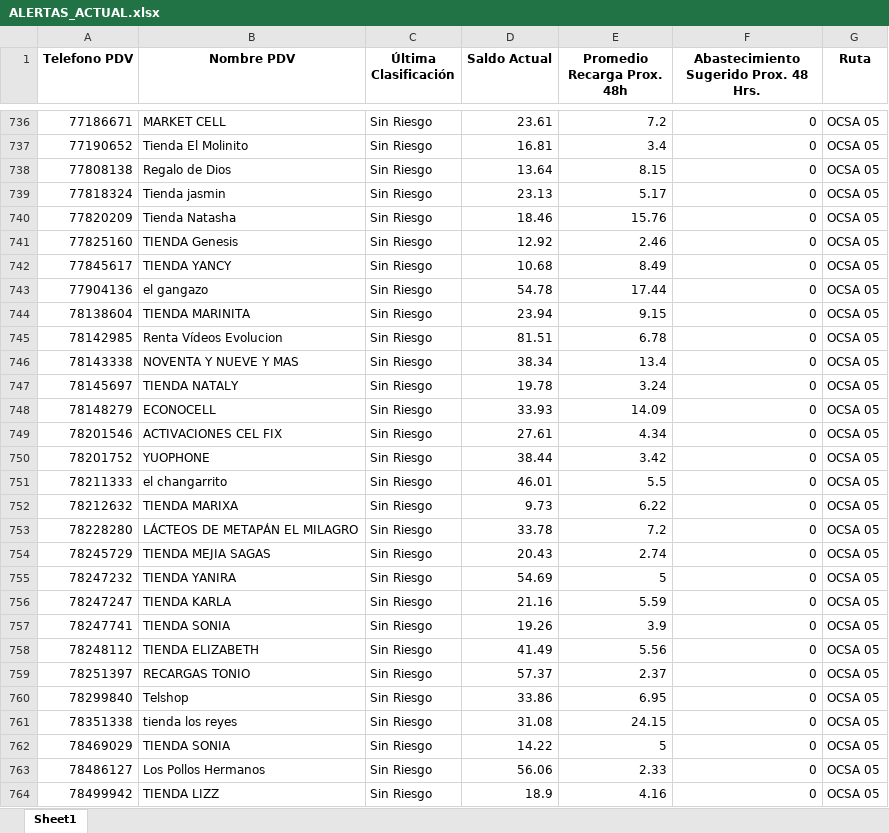
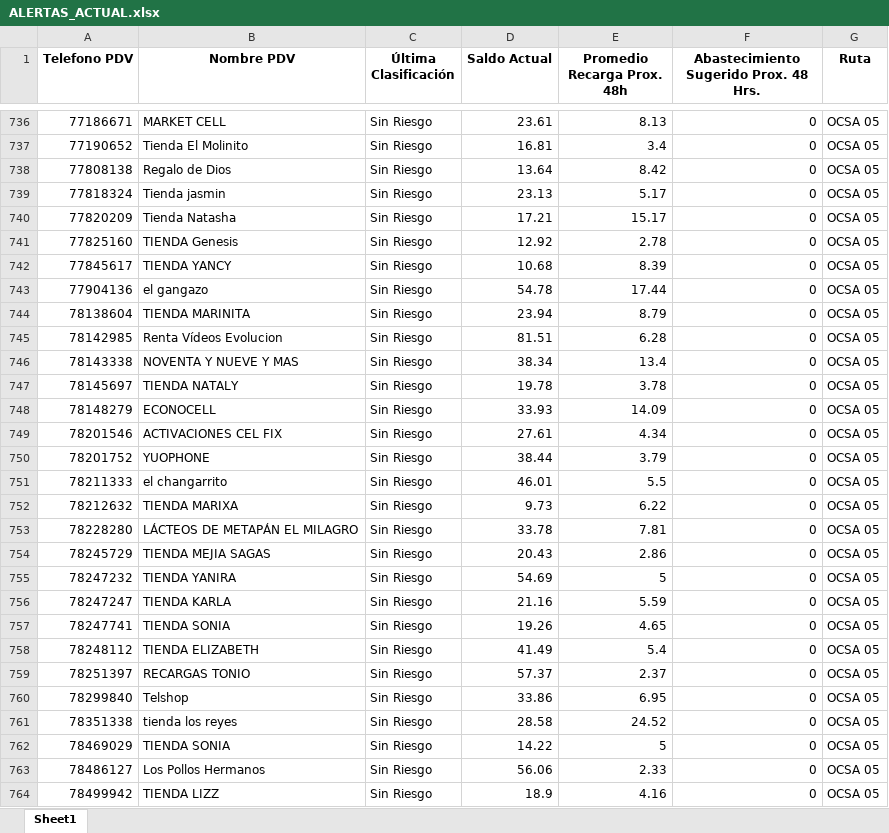
Before and after one commit to MPMauricio/pdv-manager, an Excel workbook: ALERTAS_ACTUAL.xlsx, sheet Sheet1, drawn as a sheet; only a part is shown, gaps mark what is left out; values as stored, in another font and other column widths than the file's, no borders; the diff covers the shown part only; the diff names each change by its address in the sheet, - before the commit and + after, or states it on an @@ line.

Commit message:
Actualización PDV

```diff
--- a/ALERTAS_ACTUAL.xlsx (sheet Sheet1)
+++ b/ALERTAS_ACTUAL.xlsx (sheet Sheet1)
-E736 (Promedio Recarga Prox. 48h): 7.2
+E736 (Promedio Recarga Prox. 48h): 8.13
-E738 (Promedio Recarga Prox. 48h): 8.15
+E738 (Promedio Recarga Prox. 48h): 8.42
-D740 (Saldo Actual): 18.46
+D740 (Saldo Actual): 17.21
-E740 (Promedio Recarga Prox. 48h): 15.76
+E740 (Promedio Recarga Prox. 48h): 15.17
-E741 (Promedio Recarga Prox. 48h): 2.46
+E741 (Promedio Recarga Prox. 48h): 2.78
-E742 (Promedio Recarga Prox. 48h): 8.49
+E742 (Promedio Recarga Prox. 48h): 8.39
-E744 (Promedio Recarga Prox. 48h): 9.15
+E744 (Promedio Recarga Prox. 48h): 8.79
-E745 (Promedio Recarga Prox. 48h): 6.78
+E745 (Promedio Recarga Prox. 48h): 6.28
-E747 (Promedio Recarga Prox. 48h): 3.24
+E747 (Promedio Recarga Prox. 48h): 3.78
-E750 (Promedio Recarga Prox. 48h): 3.42
+E750 (Promedio Recarga Prox. 48h): 3.79
-E753 (Promedio Recarga Prox. 48h): 7.2
+E753 (Promedio Recarga Prox. 48h): 7.81
-E754 (Promedio Recarga Prox. 48h): 2.74
+E754 (Promedio Recarga Prox. 48h): 2.86
-E757 (Promedio Recarga Prox. 48h): 3.9
+E757 (Promedio Recarga Prox. 48h): 4.65
-E758 (Promedio Recarga Prox. 48h): 5.56
+E758 (Promedio Recarga Prox. 48h): 5.4
-D761 (Saldo Actual): 31.08
+D761 (Saldo Actual): 28.58
-E761 (Promedio Recarga Prox. 48h): 24.15
+E761 (Promedio Recarga Prox. 48h): 24.52
```
Also changed, not shown: 48 added rows, 49 removed rows and 1242 edited cells elsewhere in this sheet, 1 other file.
